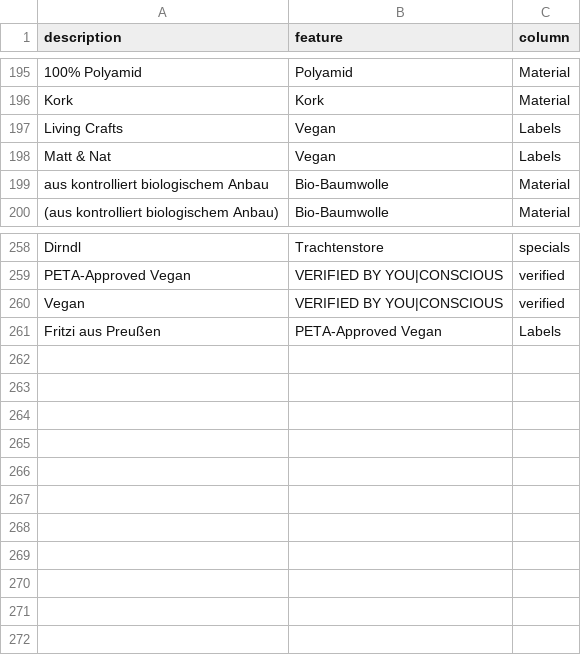
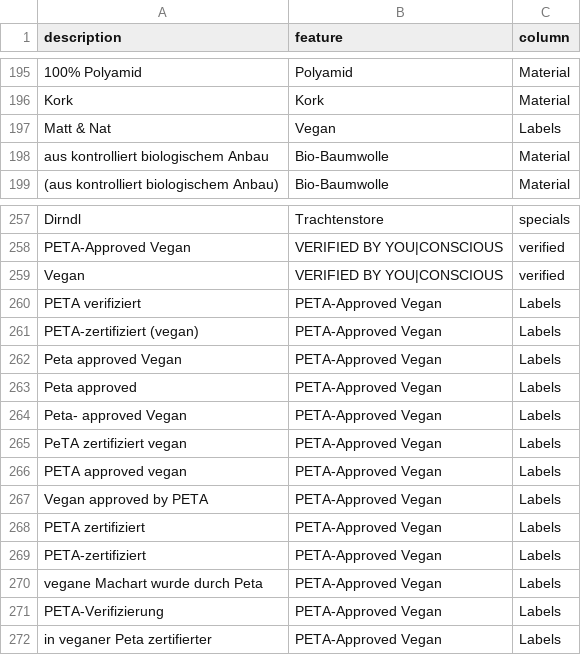
Before and after one commit to thegraphn/you_conscious, a CSV file: utils/data_dependencies/features.csv, drawn as a sheet; only a part is shown, gaps mark what is left out; removed rows and columns are numbered as before the commit, all else as after; the diff names each change by its address in the sheet, - before the commit and + after, or states it on an @@ line.

```diff
--- a/utils/data_dependencies/features.csv
+++ b/utils/data_dependencies/features.csv
-row 197: Living Crafts | Vegan | Labels
+row 260: PETA verifiziert | PETA-Approved Vegan | Labels
+row 261: PETA-zertifiziert (vegan) | PETA-Approved Vegan | Labels
+row 262: Peta approved Vegan | PETA-Approved Vegan | Labels
+row 263: Peta approved | PETA-Approved Vegan | Labels
+row 264: Peta- approved Vegan | PETA-Approved Vegan | Labels
-A265 (description): Fritzi aus Preußen
+A265 (description): PeTA zertifiziert vegan
+row 266: PETA approved vegan | PETA-Approved Vegan | Labels
+row 267: Vegan approved by PETA | PETA-Approved Vegan | Labels
+row 268: PETA zertifiziert | PETA-Approved Vegan | Labels
+row 269: PETA-zertifiziert | PETA-Approved Vegan | Labels
+row 270: vegane Machart wurde durch Peta | PETA-Approved Vegan | Labels
+row 271: PETA-Verifizierung | PETA-Approved Vegan | Labels
+row 272: in veganer Peta zertifierter | PETA-Approved Vegan | Labels
```
Also changed, not shown: utils/data_dependencies/blacklist.csv, 1 other file.
